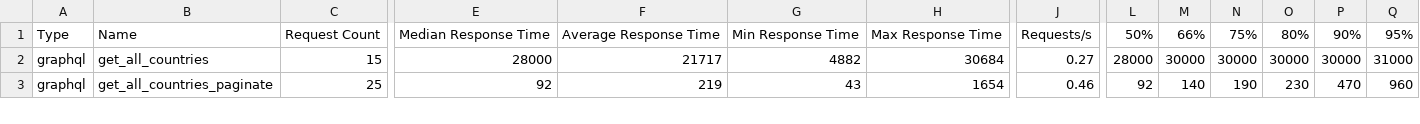
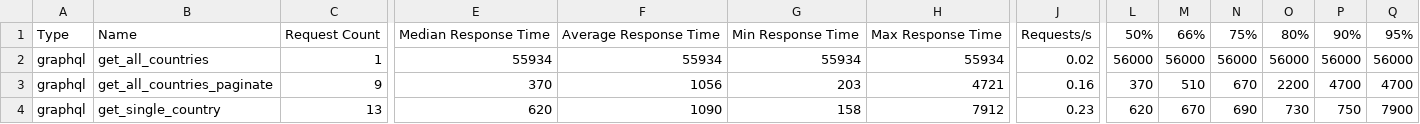
Before and after one commit to kiran94/covid19, a CSV file: api/LoadTesting/results/result_stats.csv, drawn as a sheet; only a part is shown, gaps mark what is left out; rows hold the shown columns only; the diff covers the shown part only; the diff names each change by its address in the sheet, - before the commit and + after, or states it on an @@ line.

```diff
--- a/api/LoadTesting/results/result_stats.csv
+++ b/api/LoadTesting/results/result_stats.csv
-C2: 15
+C2: 1
-E2: 28000
+E2: 55934
-F2: 21717
+F2: 55934
-G2: 4882
+G2: 55934
-H2: 30684
+H2: 55934
-J2: 0.27
+J2: 0.02
-L2: 28000
+L2: 56000
-M2: 30000
+M2: 56000
-N2: 30000
+N2: 56000
-O2: 30000
+O2: 56000
-P2: 30000
+P2: 56000
-Q2: 31000
+Q2: 56000
-C3: 25
+C3: 9
-E3: 92
+E3: 370
-F3: 219
+F3: 1056
-G3: 43
+G3: 203
-H3: 1654
+H3: 4721
-J3: 0.46
+J3: 0.16
-L3: 92
+L3: 370
-M3: 140
+M3: 510
-N3: 190
+N3: 670
-O3: 230
+O3: 2200
-P3: 470
+P3: 4700
-Q3: 960
+Q3: 4700
+row 4: graphql | get_single_country | 13 | 620 | 1090 | 158 | 7912 | 0.23 | 620 | 670 | 690 | 730 | 750 | 7900
```
Also changed, not shown: 30 edited cells elsewhere in this file, api/LoadTesting/results/result_stats_history.csv, 2 other files.
